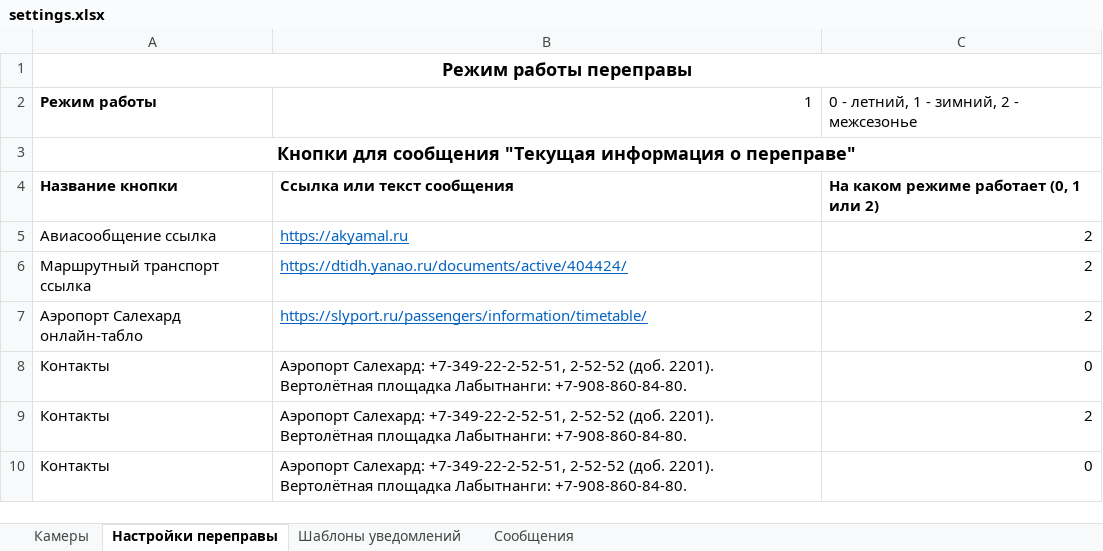
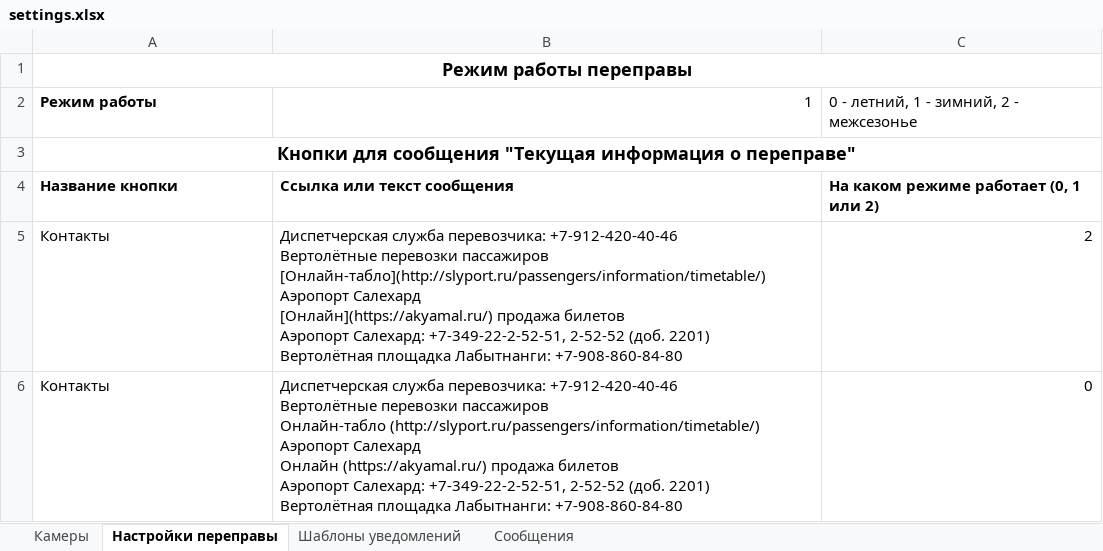
Before and after one commit to IvVlasov/crossing_bot, an Excel workbook: settings.xlsx, sheet Настройки переправы, drawn as a sheet; values as stored, in another font and other column widths than the file's, no borders; removed rows and columns are numbered as before the commit, all else as after; ↵ is a line break in a cell; the diff names each change by its address in the sheet, - before the commit and + after, or states it on an @@ line.

Commit message:
Добваить форматирование ссылок в контакты

```diff
--- a/settings.xlsx (sheet Настройки переправы)
+++ b/settings.xlsx (sheet Настройки переправы)
-row 5: Авиасообщение ссылка | https://akyamal.ru | 2
-row 6: Маршрутный транспорт ссылка | https://dtidh.yanao.ru/documents/active/404424/ | 2
-row 7: Аэропорт Салехард онлайн-табло | https://slyport.ru/passengers/information/timetable/ | 2
-row 8: Контакты | Аэропорт Салехард: +7-349-22-2-52-51, 2-52-52 (доб. 2201). ↵ Вертолётная площадка Лабытнанги: +7-908-860-84-80. | 0
-B5: Аэропорт Салехард: +7-349-22-2-52-51, 2-52-52 (доб. 2201). ↵ Вертолётная площадка Лабытнанги: +7-908-860-84-80.
+B5: Диспетчерская служба перевозчика: +7-912-420-40-46 ↵ Вертолётные перевозки пассажиров ↵ [Онлайн-табло](http://slyport.ru/passengers/information/timetable/) Аэропорт Салехард ↵ [Онлайн](https://akyamal.ru/) продажа билетов ↵ Аэропорт Салехард: +7-349-22-2-52-51, 2-52-52 (доб. 2201) ↵ Вертолётная площадка Лабытнанги: +7-908-860-84-80
-B6: Аэропорт Салехард: +7-349-22-2-52-51, 2-52-52 (доб. 2201). ↵ Вертолётная площадка Лабытнанги: +7-908-860-84-80.
+B6: Диспетчерская служба перевозчика: +7-912-420-40-46 ↵ Вертолётные перевозки пассажиров ↵ Онлайн-табло (http://slyport.ru/passengers/information/timetable/) Аэропорт Салехард ↵ Онлайн (https://akyamal.ru/) продажа билетов ↵ Аэропорт Салехард: +7-349-22-2-52-51, 2-52-52 (доб. 2201) ↵ Вертолётная площадка Лабытнанги: +7-908-860-84-80
```
Also changed, not shown: sheet Шаблоны уведомлений, 1 other file.
